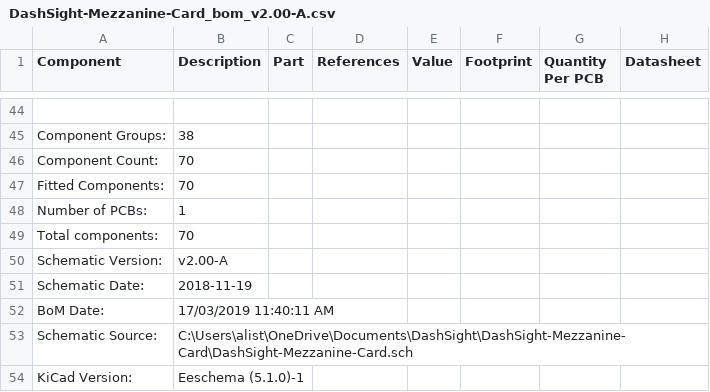
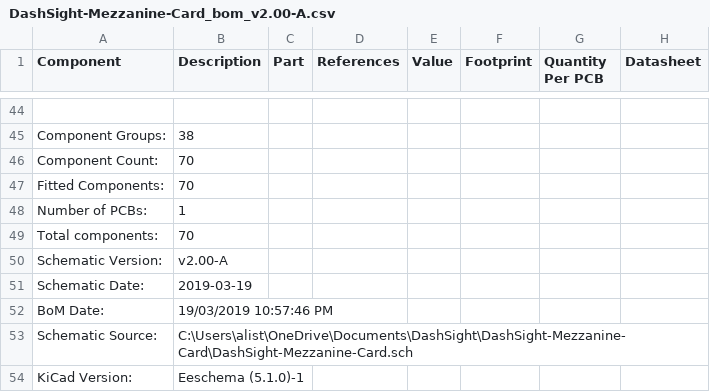
Before and after one commit to DashSight/Pine64-Mezzanine-Card, a CSV file: PCB-Fabrication/v2.00-A/DashSight-Mezzanine-Card_bom_v2.00-A.csv, drawn as a sheet; only a part is shown, gaps mark what is left out.

Commit message:
BOM: Update the BOM
Signed-off-by: Alistair Francis <alistair@alistair23.me>

```diff
--- a/PCB-Fabrication/v2.00-A/DashSight-Mezzanine-Card_bom_v2.00-A.csv
+++ b/PCB-Fabrication/v2.00-A/DashSight-Mezzanine-Card_bom_v2.00-A.csv
@@ -50,4 +50,4 @@ Total components:,70
 Schematic Version:,v2.00-A
-Schematic Date:,2018-11-19
-BoM Date:,17/03/2019 11:40:11 AM
+Schematic Date:,2019-03-19
+BoM Date:,19/03/2019 10:57:46 PM
 Schematic Source:,C:\Users\alist\OneDrive\Documents\DashSight\DashSight-Mezzanine-Card\DashSight-Mezzanine-Card.sch
```
